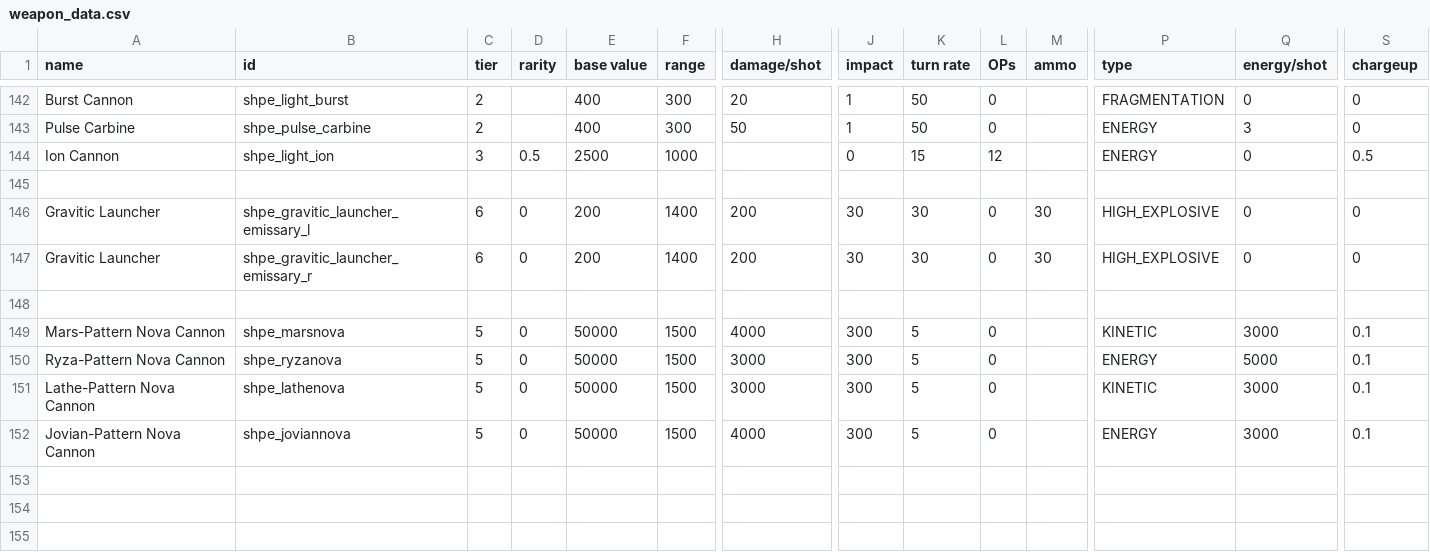
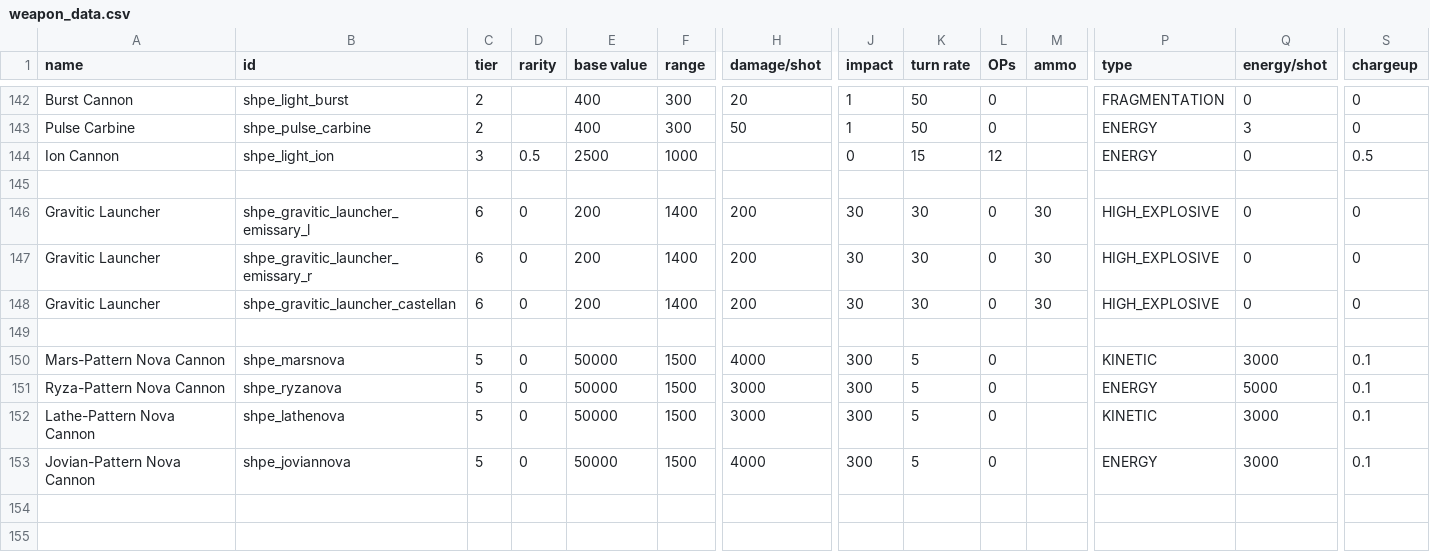
Before and after one commit to mok-slyk/Starhammer_40k_Persean_Expedition, a CSV file: data/weapons/weapon_data.csv, drawn as a sheet; only a part is shown, gaps mark what is left out; the shorter side is filled out with more unchanged rows; rows hold the shown columns only; the diff names each change by its address in the sheet, - before the commit and + after, or states it on an @@ line.

Commit message:
Add castellan

```diff
--- a/data/weapons/weapon_data.csv
+++ b/data/weapons/weapon_data.csv
+row 148: Gravitic Launcher | shpe_gravitic_launcher_castellan | 6 | 0 | 200 | 1400 | 200 | 30 | 30 | 0 | 30 | HIGH_EXPLOSIVE | 0 | 0
```
Also changed, not shown: data/hulls/ship_data.csv, 4 other files.
